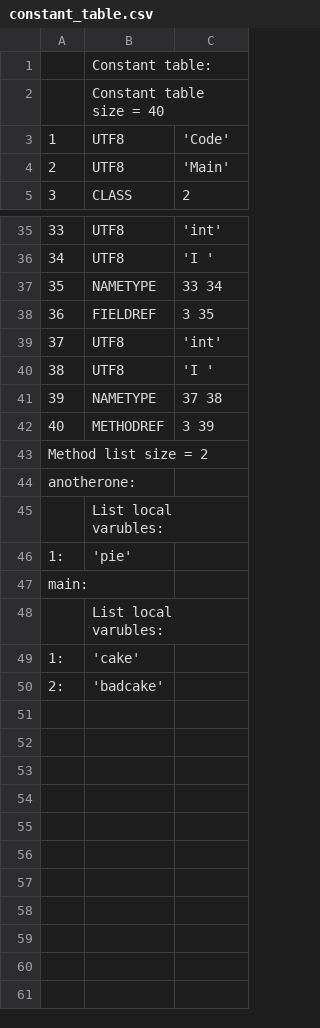
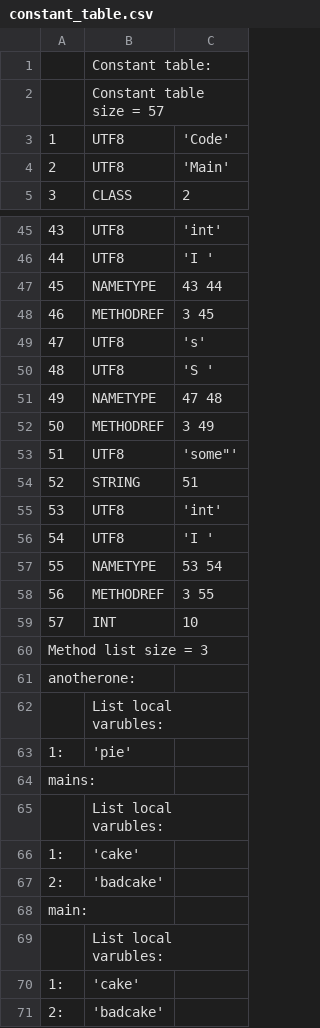
Before and after one commit to TAIIOK/SwiftCompilerToJavaByteCode, a CSV file: build/constant_table.csv, drawn as a sheet; only a part is shown, gaps mark what is left out; removed rows and columns are numbered as before the commit, all else as after; the diff covers the shown part only; the diff names each change by its address in the sheet, - before the commit and + after, or states it on an @@ line.

```diff
--- a/build/constant_table.csv
+++ b/build/constant_table.csv
-B2: Constant table size = 40
+B2: Constant table size = 57
@@ column A renumbered between rows 41 and 64 @@
-C47: 33 34
+C47: 43 44
-row 38: 36 | FIELDREF | 3 35
+row 48: 46 | METHODREF | 3 45
+row 49: 47 | UTF8 | 's'
+row 50: 48 | UTF8 | 'S '
+row 51: 49 | NAMETYPE | 47 48
+row 52: 50 | METHODREF | 3 49
+row 53: 51 | UTF8 | 'some"'
+row 54: 52 | STRING | 51
-C57: 37 38
+C57: 53 54
-C58: 3 39
+C58: 3 55
+row 59: 57 | INT | 10
+row 68: main:
+row 69:  | List local varubles:
+row 70: 1: | 'cake'
+row 71: 2: | 'badcake'
```
Also changed, not shown: 11 added rows, 1 removed row and 6 edited cells elsewhere in this file, 8 other files.
